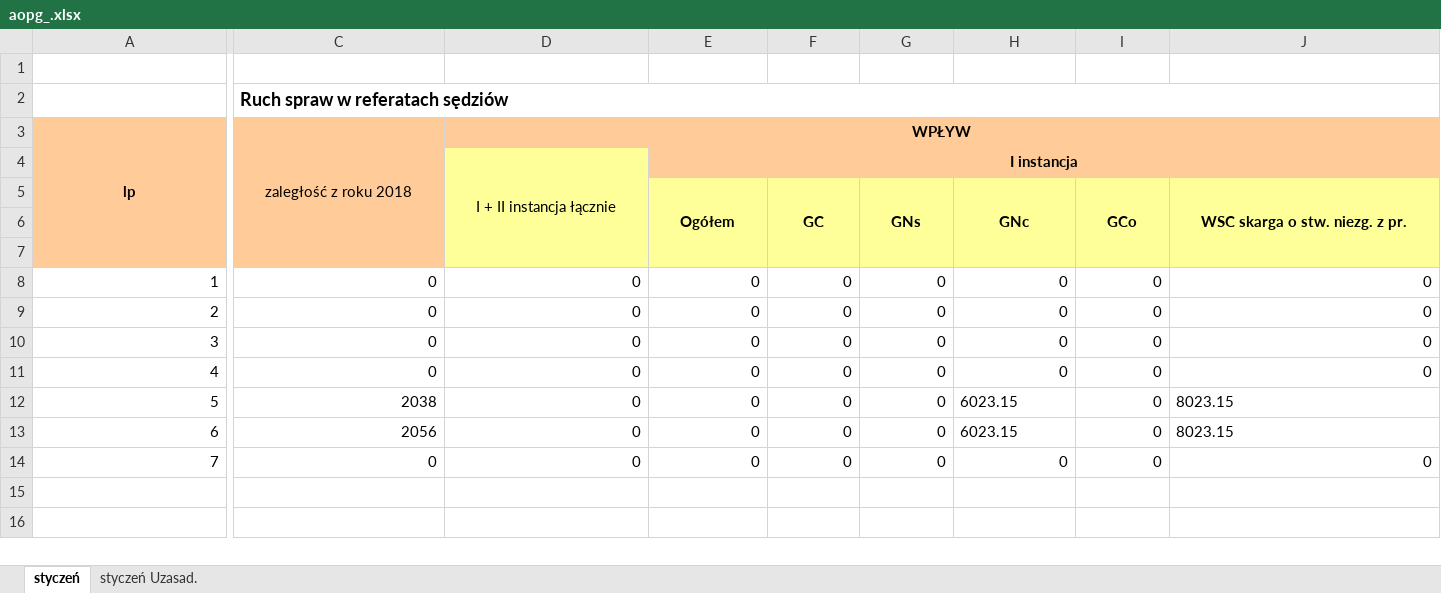
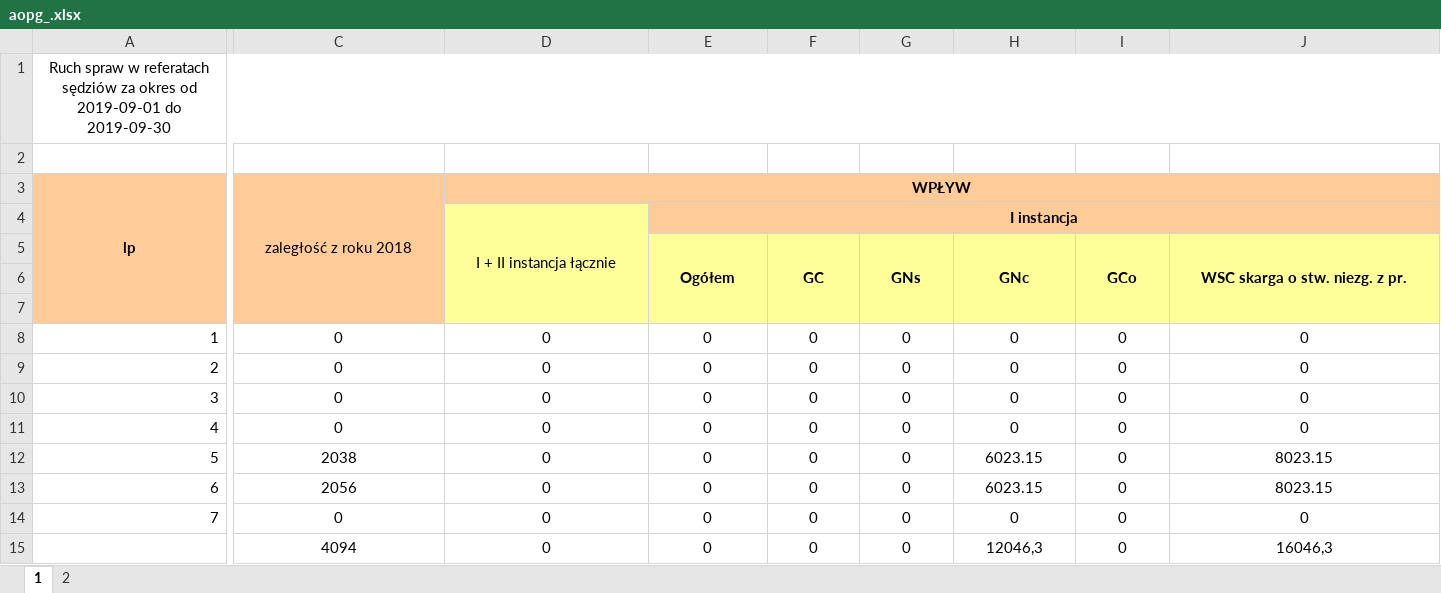
Before and after one commit to RolandSkowronek1972/statystyki, an Excel workbook: Statystyki_2018/Template/aopg_.xlsx, sheet 1, drawn as a sheet; only a part is shown, gaps mark what is left out; values as stored, in another font and other column widths than the file's, no borders; removed rows and columns are numbered as before the commit, all else as after; rows hold the shown columns only; the diff covers the shown part only; the diff names each change by its address in the sheet, - before the commit and + after, or states it on an @@ line.

```diff
--- a/Statystyki_2018/Template/aopg_.xlsx (sheet 1)
+++ b/Statystyki_2018/Template/aopg_.xlsx (sheet 1)
-sheet tab: styczeń
+sheet tab: 1
-sheet tab: styczeń Uzasad.
+sheet tab: 2
@@ column A renumbered in row 1 @@
+A1:P1 merged
-C2: Ruch spraw w referatach sędziów
+C2: (empty)
-C2:P2 merged
-C8:J11 alignment: right
+C8:J11 alignment: center
-C12:G13 alignment: right
+C12:G13 alignment: center
-H12:H13 alignment: left
+H12:H13 alignment: center
-I12:I13 alignment: right
+I12:I13 alignment: center
-J12:J13 alignment: left
+J12:J13 alignment: center
-C14:J14 alignment: right
+C14:J14 alignment: center
+row 15:  | 4094 | 0 | 0 | 0 | 0 | 12046,3 | 0 | 16046,3
```
Also changed, not shown: cell formats and merged cells elsewhere in this sheet, sheet 2, Statystyki_2018/Template/aopg.xlsx, 27 other files.
